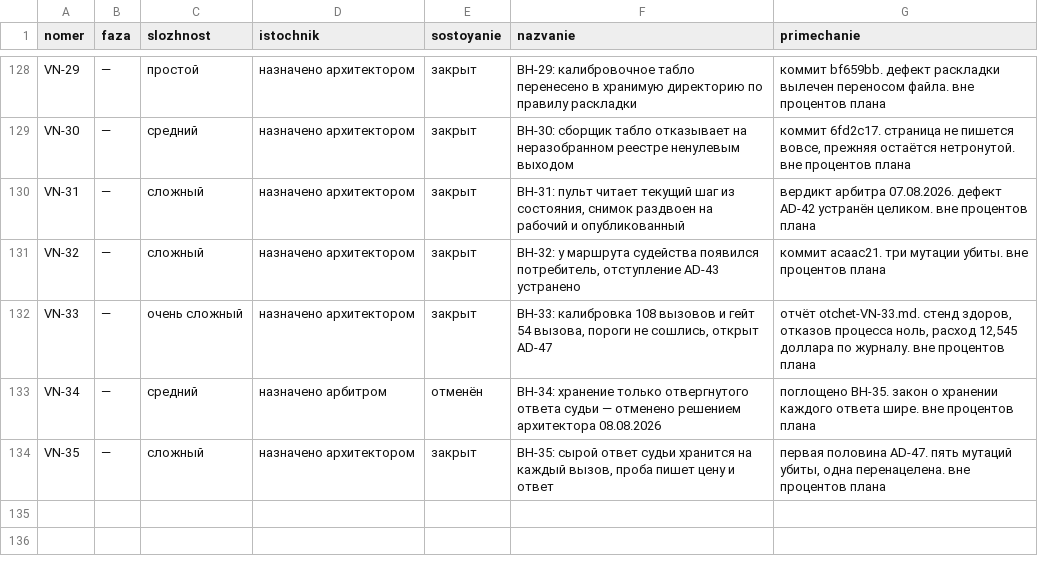
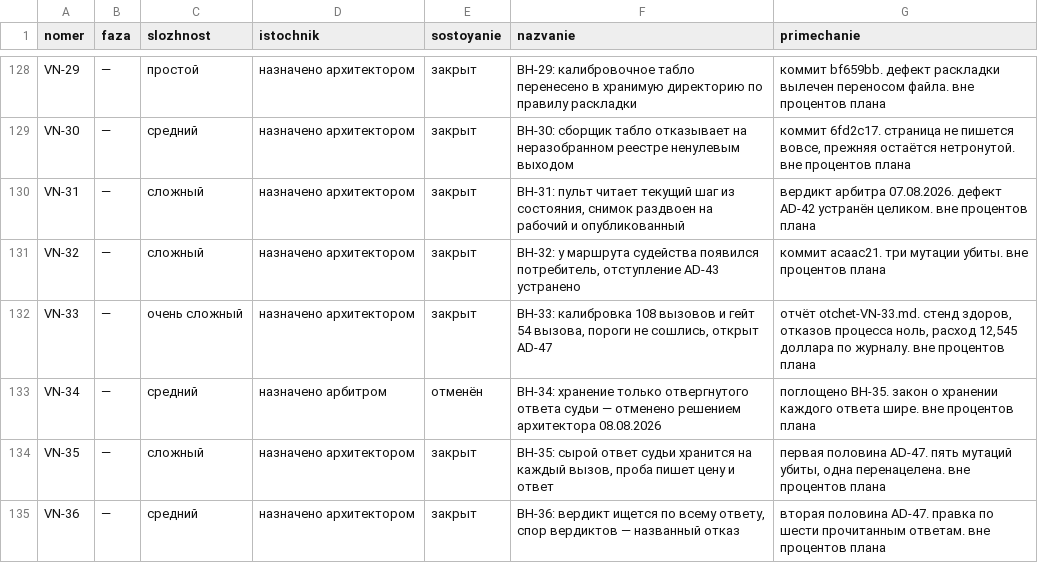
Before and after one commit to lordrubano/coding-factory-pult, a CSV file: registry/CF_STEP_REGISTRY.csv, drawn as a sheet; only a part is shown, gaps mark what is left out; the diff names each change by its address in the sheet, - before the commit and + after, or states it on an @@ line.

```diff
--- a/registry/CF_STEP_REGISTRY.csv
+++ b/registry/CF_STEP_REGISTRY.csv
+row 135: VN-36 | — | средний | назначено архитектором | закрыт | ВН-36: вердикт ищется по всему ответу, спор вердиктов — названный отказ | вторая половина AD-47. правка по шести прочитанным ответам. вне процентов плана
```
Also changed, not shown: 1 other file.
